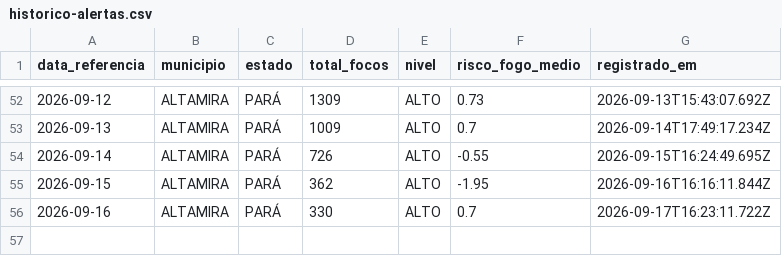
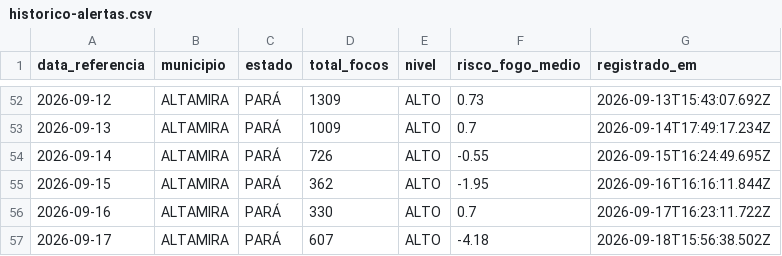
Before and after one commit to arthuraug808/alerta-amazonia, a CSV file: historico-alertas.csv, drawn as a sheet; only a part is shown, gaps mark what is left out.

```diff
--- a/historico-alertas.csv
+++ b/historico-alertas.csv
@@ -56 +56,2 @@ data_referencia,municipio,estado,total_focos,nivel,risco_fogo_medio,registrado_e
 2026-09-16,ALTAMIRA,PARÁ,330,ALTO,0.7,2026-09-17T16:23:11.722Z
+2026-09-17,ALTAMIRA,PARÁ,607,ALTO,-4.18,2026-09-18T15:56:38.502Z
```
Also changed, not shown: 2 other files.
